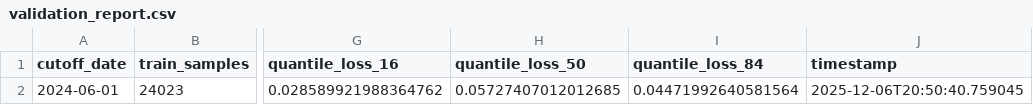
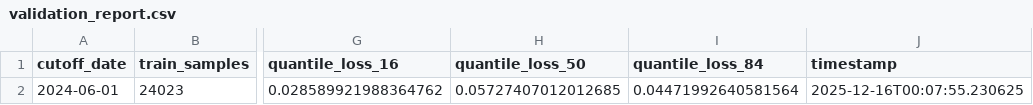
Before and after one commit to Povid1o/MOEXScanner, a CSV file: ML/reports/validation_report.csv, drawn as a sheet; only a part is shown, gaps mark what is left out; the diff names each change by its address in the sheet, - before the commit and + after, or states it on an @@ line.

```diff
--- a/ML/reports/validation_report.csv
+++ b/ML/reports/validation_report.csv
-J2 (timestamp): 2025-12-06T20:50:40.759045
+J2 (timestamp): 2025-12-16T00:07:55.230625
```
Also changed, not shown: 1 other file.
